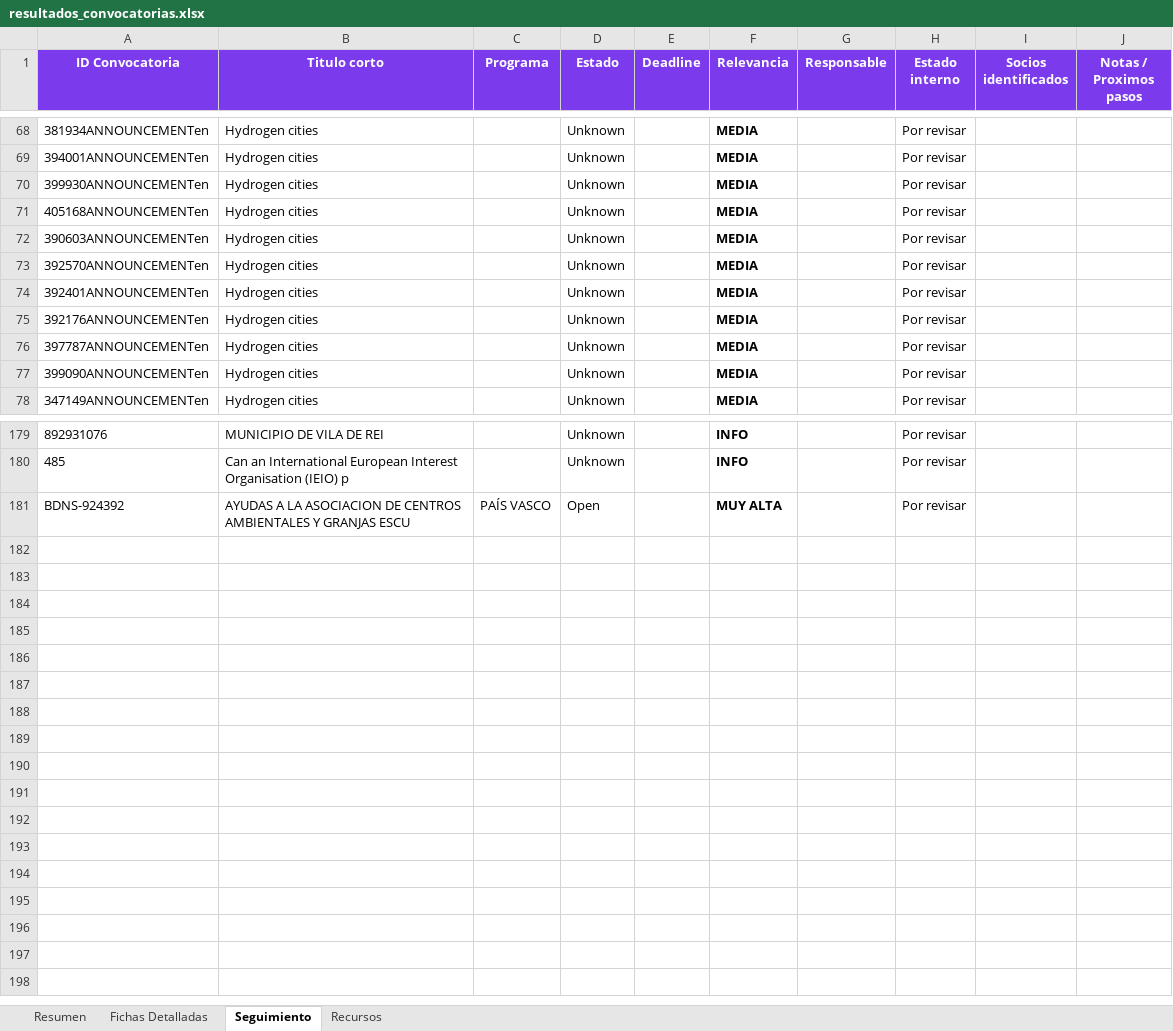
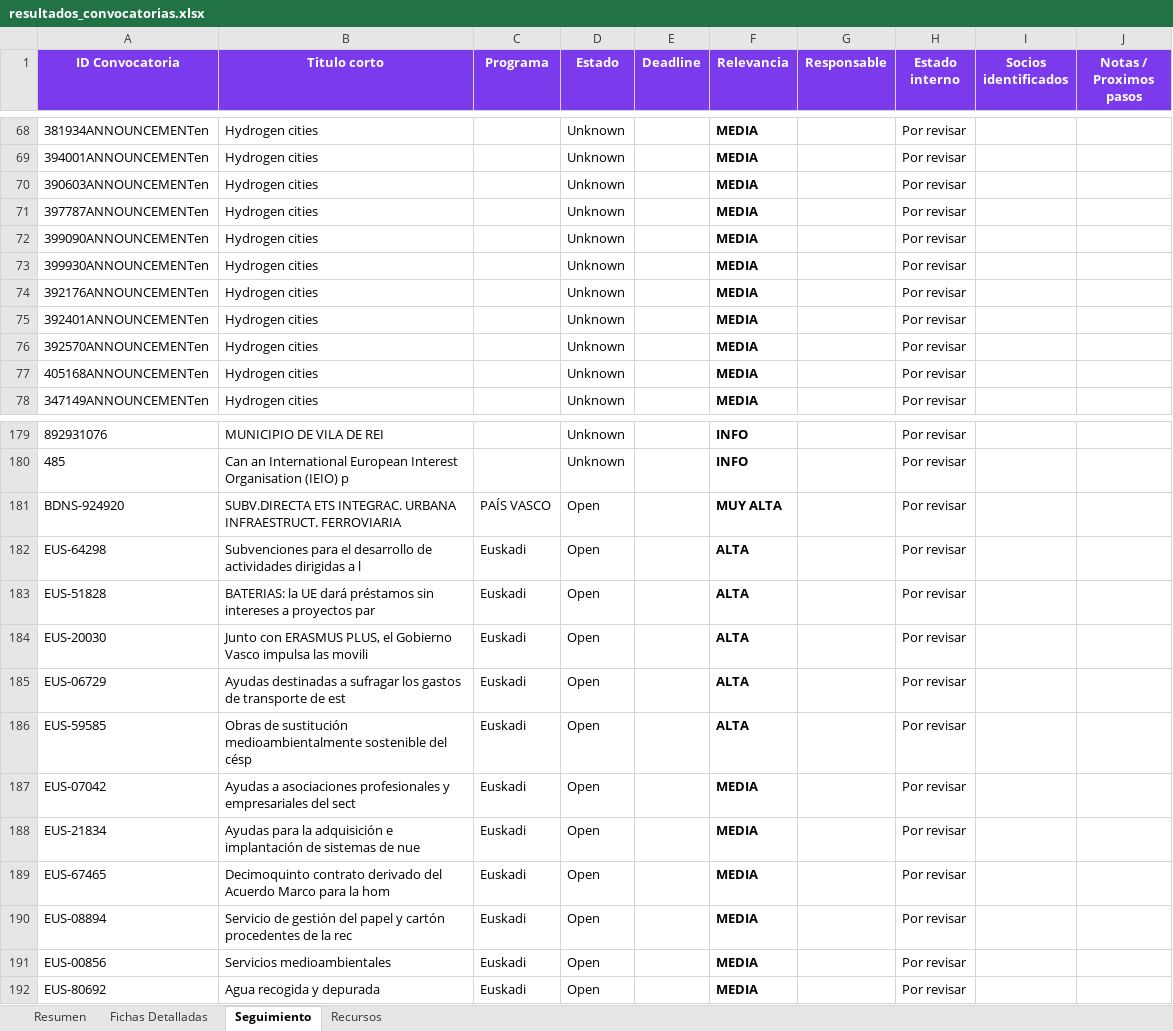
Before and after one commit to haguirre-lab/eu-funding-radar, an Excel workbook: docs/resultados_convocatorias.xlsx, sheet Seguimiento, drawn as a sheet; only a part is shown, gaps mark what is left out; values as stored, in another font and other column widths than the file's, no borders; the diff names each change by its address in the sheet, - before the commit and + after, or states it on an @@ line.

```diff
--- a/docs/resultados_convocatorias.xlsx (sheet Seguimiento)
+++ b/docs/resultados_convocatorias.xlsx (sheet Seguimiento)
@@ row 70 moved to row 73: 399930ANNOUNCEMENTen @@
@@ row 75 moved to row 74: 392176ANNOUNCEMENTen @@
@@ row 74 moved to row 75: 392401ANNOUNCEMENTen @@
@@ row 73 moved to row 76: 392570ANNOUNCEMENTen @@
@@ row 71 moved to row 77: 405168ANNOUNCEMENTen @@
-A181 (ID Convocatoria): BDNS-924392
+A181 (ID Convocatoria): BDNS-924920
-B181 (Titulo corto): AYUDAS A LA ASOCIACION DE CENTROS AMBIENTALES Y GRANJAS ESCU
+B181 (Titulo corto): SUBV.DIRECTA ETS INTEGRAC. URBANA INFRAESTRUCT. FERROVIARIA
+row 182: EUS-64298 | Subvenciones para el desarrollo de actividades dirigidas a l | Euskadi | Open |  | ALTA |  | Por revisar
+row 183: EUS-51828 | BATERIAS: la UE dará préstamos sin intereses a proyectos par | Euskadi | Open |  | ALTA |  | Por revisar
+row 184: EUS-20030 | Junto con ERASMUS PLUS, el Gobierno Vasco impulsa las movili | Euskadi | Open |  | ALTA |  | Por revisar
+row 185: EUS-06729 | Ayudas destinadas a sufragar los gastos de transporte de est | Euskadi | Open |  | ALTA |  | Por revisar
+row 186: EUS-59585 | Obras de sustitución medioambientalmente sostenible del césp | Euskadi | Open |  | ALTA |  | Por revisar
+row 187: EUS-07042 | Ayudas a asociaciones profesionales y empresariales del sect | Euskadi | Open |  | MEDIA |  | Por revisar
+row 188: EUS-21834 | Ayudas para la adquisición e implantación de sistemas de nue | Euskadi | Open |  | MEDIA |  | Por revisar
+row 189: EUS-67465 | Decimoquinto contrato derivado del Acuerdo Marco para la hom | Euskadi | Open |  | MEDIA |  | Por revisar
+row 190: EUS-08894 | Servicio de gestión del papel y cartón procedentes de la rec | Euskadi | Open |  | MEDIA |  | Por revisar
+row 191: EUS-00856 | Servicios medioambientales | Euskadi | Open |  | MEDIA |  | Por revisar
+row 192: EUS-80692 | Agua recogida y depurada | Euskadi | Open |  | MEDIA |  | Por revisar
```
Also changed, not shown: sheet Fichas Detalladas, sheet Resumen, 3 other files.
